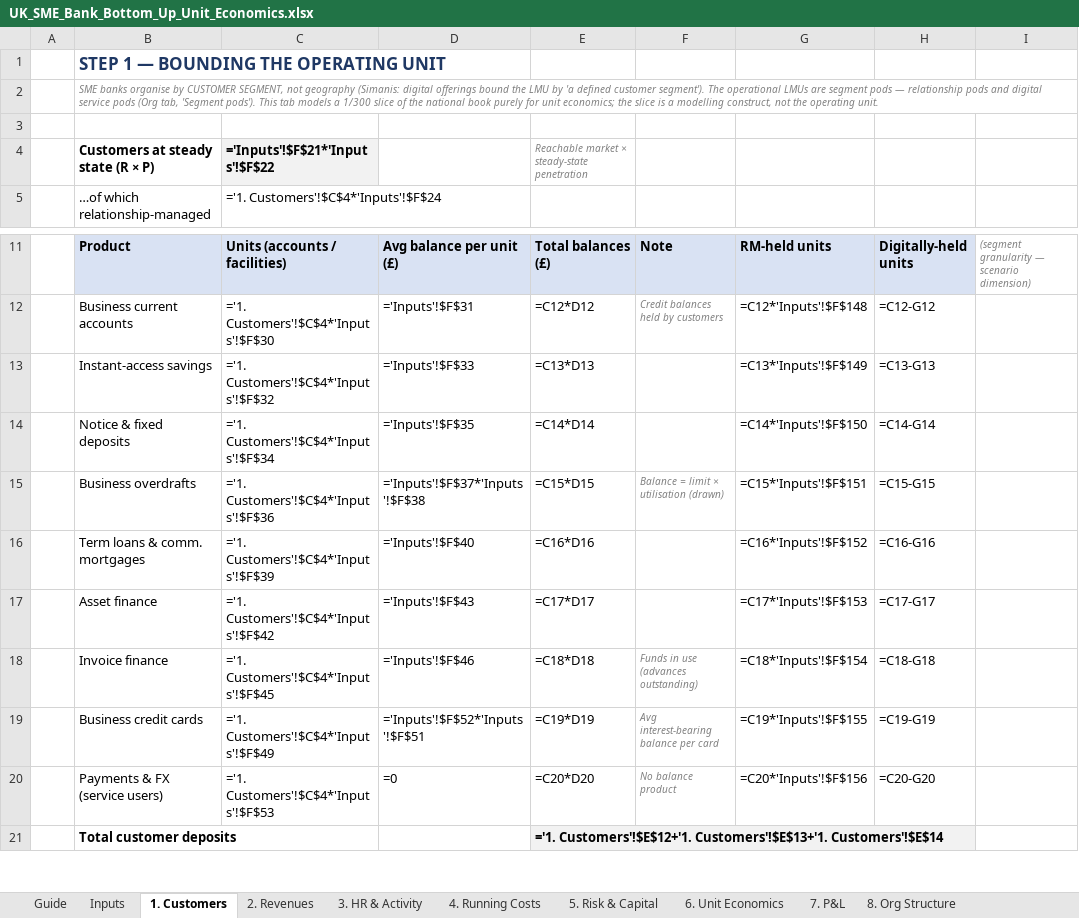
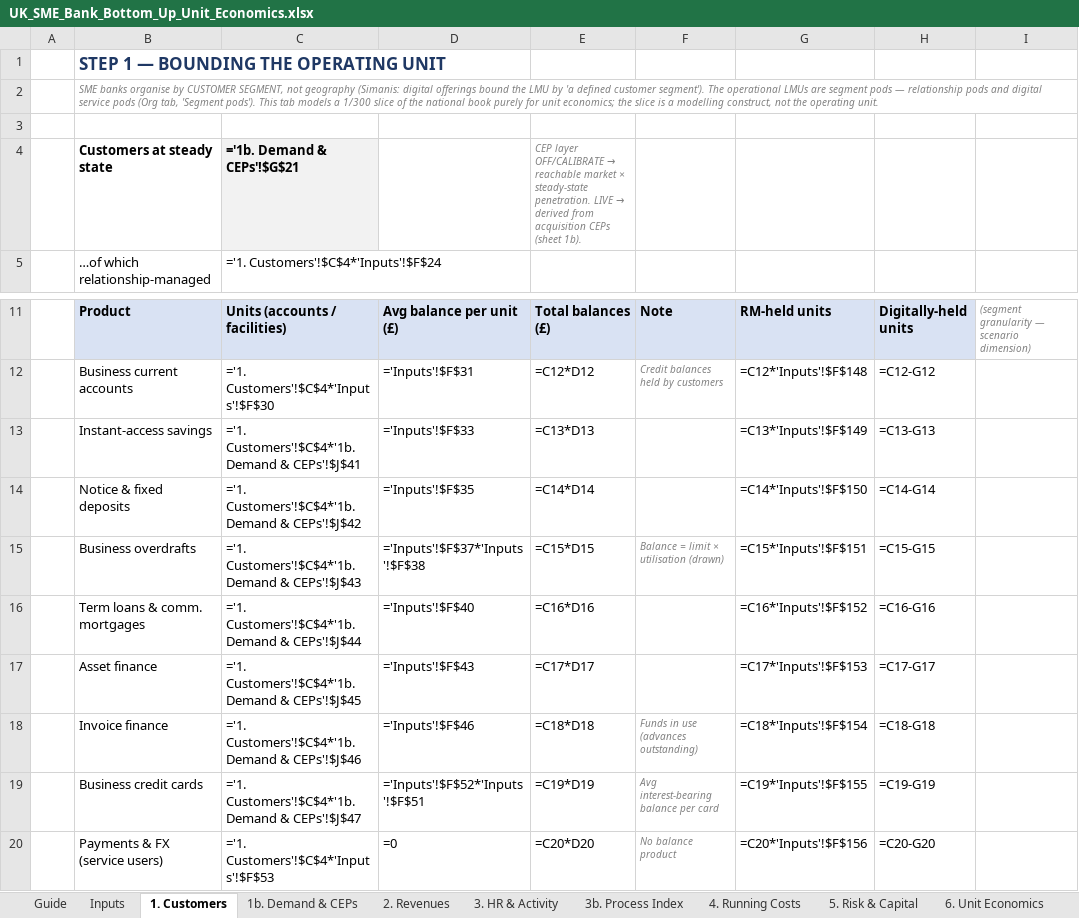
Before and after one commit to tmth-studio/sme-bank-models, an Excel workbook: UK_SME_Bank_Bottom_Up_Unit_Economics.xlsx, sheet 1. Customers, drawn as a sheet; only a part is shown, gaps mark what is left out; the shorter side is filled out with more unchanged rows; values as stored, in another font and other column widths than the file's, no borders; formulas without a stored value are shown as written; removed rows and columns are numbered as before the commit, all else as after; the diff names each change by its address in the sheet, - before the commit and + after, or states it on an @@ line.

Commit message:
v1.5: demand layer (1b) and process layer (tab 3 M-T + 3b)
Two optional layers, both shipping OFF and both reproducing v1.3 exactly when off.

v1.4 — demand: penetration derived from category entry points via Little's Law run
forwards, rather than asserted. Steady-state snapshot preserved; no time axis added.

v1.5 — process: Step 2 is running costs, so the process register lives on tabs 3 and 4.
Yield, best-in-class benchmarks and £ gaps as columns; a 22-process head-office register
carved out of the existing pools; sheet 3b indexes processes to the numbers they move.

Both layers ship empty, each cell carrying the cohort query that would fill it.

```diff
--- a/UK_SME_Bank_Bottom_Up_Unit_Economics.xlsx (sheet 1. Customers)
+++ b/UK_SME_Bank_Bottom_Up_Unit_Economics.xlsx (sheet 1. Customers)
+sheet tab: 1b. Demand & CEPs
+sheet tab: 3b. Process Index
-row 4:  | Customers at steady state (R × P) | ='Inputs'!$F$21*'Inputs'!$F$22 |  | Reachable market × steady-state penetration
+row 4:  | Customers at steady state | ='1b. Demand & CEPs'!$G$21 |  | CEP layer OFF/CALIBRATE → reachable market × steady-state penetration. LIVE → derived from acquisition CEPs (sheet 1b).
-C13: ='1. Customers'!$C$4*'Inputs'!$F$32
+C13: ='1. Customers'!$C$4*'1b. Demand & CEPs'!$J$41
-C14: ='1. Customers'!$C$4*'Inputs'!$F$34
+C14: ='1. Customers'!$C$4*'1b. Demand & CEPs'!$J$42
-C15: ='1. Customers'!$C$4*'Inputs'!$F$36
+C15: ='1. Customers'!$C$4*'1b. Demand & CEPs'!$J$43
-C16: ='1. Customers'!$C$4*'Inputs'!$F$39
+C16: ='1. Customers'!$C$4*'1b. Demand & CEPs'!$J$44
-C17: ='1. Customers'!$C$4*'Inputs'!$F$42
+C17: ='1. Customers'!$C$4*'1b. Demand & CEPs'!$J$45
-C18: ='1. Customers'!$C$4*'Inputs'!$F$45
+C18: ='1. Customers'!$C$4*'1b. Demand & CEPs'!$J$46
-C19: ='1. Customers'!$C$4*'Inputs'!$F$49
+C19: ='1. Customers'!$C$4*'1b. Demand & CEPs'!$J$47
```
Also changed, not shown: sheet 3. HR & Activity, sheet Inputs, sheet 4. Running Costs, sheet 6. Unit Economics, sheet Guide, sheet 7. P&L, 1 other file.
